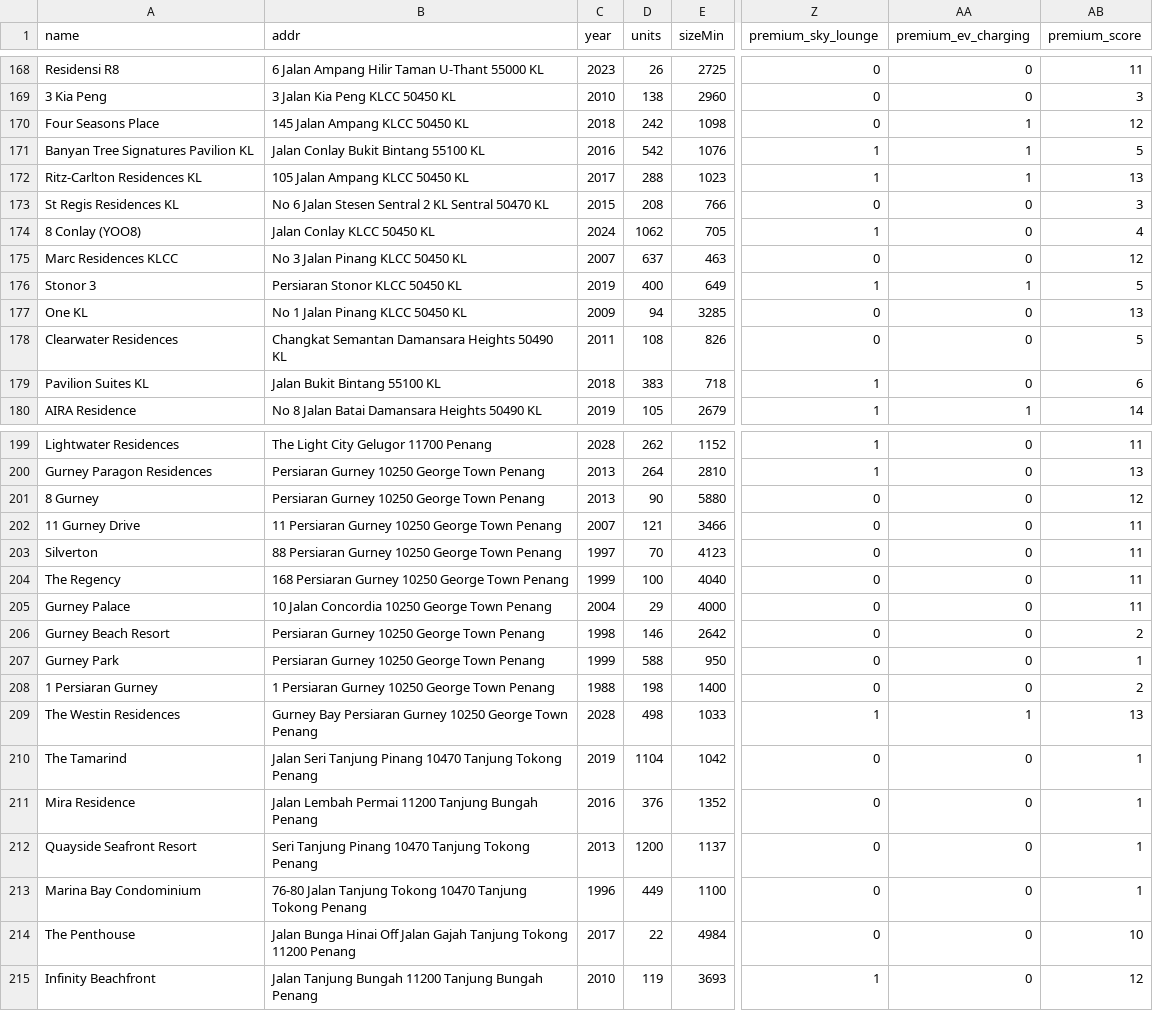
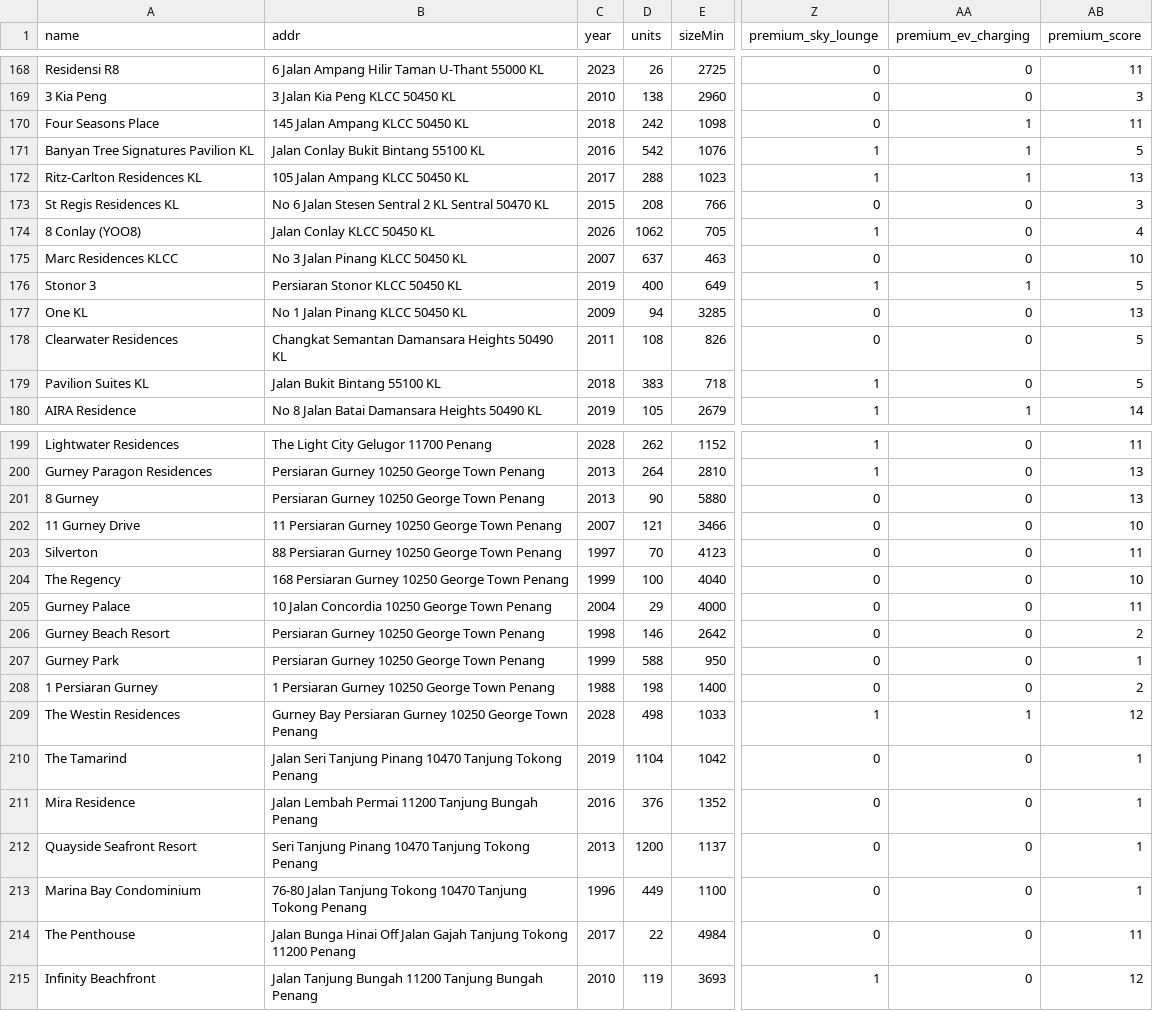
Before and after one commit to takemoritoshihiko-png/mont-kiara-dashboard, a CSV file: condos_data.csv, drawn as a sheet; only a part is shown, gaps mark what is left out; the diff covers the shown part only; the diff names each change by its address in the sheet, - before the commit and + after, or states it on an @@ line.

```diff
--- a/condos_data.csv
+++ b/condos_data.csv
-AB170 (premium_score): 12
+AB170 (premium_score): 11
-C174 (year): 2024
+C174 (year): 2026
-AB175 (premium_score): 12
+AB175 (premium_score): 10
-AB179 (premium_score): 6
+AB179 (premium_score): 5
-AB201 (premium_score): 12
+AB201 (premium_score): 13
-AB202 (premium_score): 11
+AB202 (premium_score): 10
-AB204 (premium_score): 11
+AB204 (premium_score): 10
-AB209 (premium_score): 13
+AB209 (premium_score): 12
-AB214 (premium_score): 10
+AB214 (premium_score): 11
```
Also changed, not shown: 3 edited cells elsewhere in this file, 16 other files.
